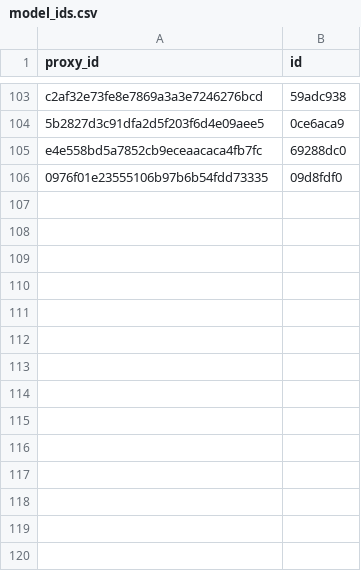
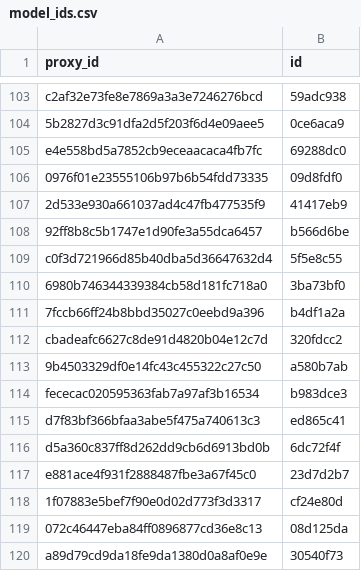
Before and after one commit to allometric/allometric, a CSV file: inst/model_ids.csv, drawn as a sheet; only a part is shown, gaps mark what is left out.

```diff
--- a/inst/model_ids.csv
+++ b/inst/model_ids.csv
@@ -106 +106,15 @@
 "0976f01e23555106b97b6b54fdd73335","09d8fdf0"
+"2d533e930a661037ad4c47fb477535f9","41417eb9"
+"92ff8b8c5b1747e1d90fe3a55dca6457","b566d6be"
+"c0f3d721966d85b40dba5d36647632d4","5f5e8c55"
+"6980b746344339384cb58d181fc718a0","3ba73bf0"
+"7fccb66ff24b8bbd35027c0eebd9a396","b4df1a2a"
+"cbadeafc6627c8de91d4820b04e12c7d","320fdcc2"
+"9b4503329df0e14fc43c455322c27c50","a580b7ab"
+"fececac020595363fab7a97af3b16534","b983dce3"
+"d7f83bf366bfaa3abe5f475a740613c3","ed865c41"
+"d5a360c837ff8d262dd9cb6d6913bd0b","6dc72f4f"
+"e881ace4f931f2888487fbe3a67f45c0","23d7d2b7"
+"1f07883e5bef7f90e0d02d773f3d3317","cf24e80d"
+"072c46447eba84ff0896877cd36e8c13","08d125da"
+"a89d79cd9da18fe9da1380d0a8af0e9e","30540f73"
```
Also changed, not shown: 26 other files.
